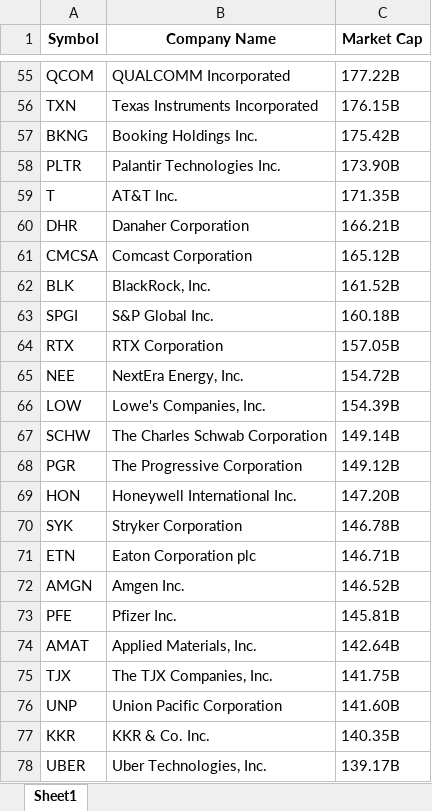
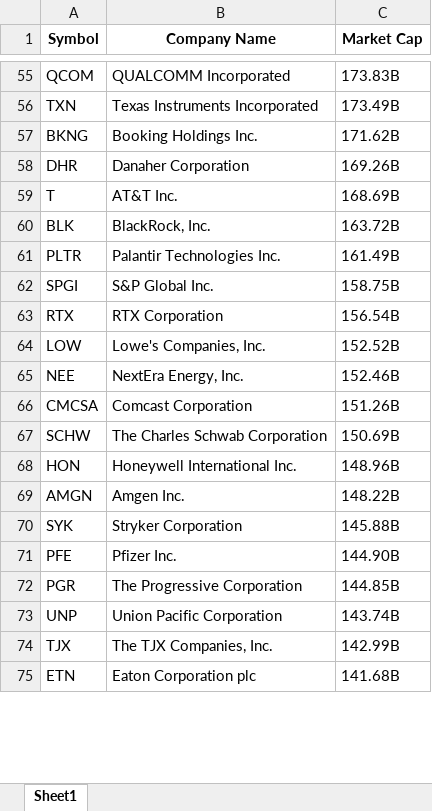
Before and after one commit to saltedpotato/QF634_Research_Methods, an Excel workbook: Data/SPY_companies_info.xlsx, sheet Sheet1, drawn as a sheet; only a part is shown, gaps mark what is left out; values as stored, in another font and other column widths than the file's, no borders; removed rows and columns are numbered as before the commit, all else as after; the diff covers the shown part only; the diff names each change by its address in the sheet, - before the commit and + after, or states it on an @@ line.

```diff
--- a/Data/SPY_companies_info.xlsx (sheet Sheet1)
+++ b/Data/SPY_companies_info.xlsx (sheet Sheet1)
-C55 (Market Cap): 177.22B
+C55 (Market Cap): 173.83B
-C56 (Market Cap): 176.15B
+C56 (Market Cap): 173.49B
-C57 (Market Cap): 175.42B
+C57 (Market Cap): 171.62B
-row 58: PLTR | Palantir Technologies Inc. | 173.90B
-row 59: T | AT&T Inc. | 171.35B
-C58 (Market Cap): 166.21B
+C58 (Market Cap): 169.26B
-row 61: CMCSA | Comcast Corporation | 165.12B
+row 59: T | AT&T Inc. | 168.69B
-C60 (Market Cap): 161.52B
+C60 (Market Cap): 163.72B
+row 61: PLTR | Palantir Technologies Inc. | 161.49B
-C62 (Market Cap): 160.18B
+C62 (Market Cap): 158.75B
-C63 (Market Cap): 157.05B
+C63 (Market Cap): 156.54B
-row 65: NEE | NextEra Energy, Inc. | 154.72B
-C64 (Market Cap): 154.39B
+C64 (Market Cap): 152.52B
+row 65: NEE | NextEra Energy, Inc. | 152.46B
+row 66: CMCSA | Comcast Corporation | 151.26B
-C67 (Market Cap): 149.14B
+C67 (Market Cap): 150.69B
-row 68: PGR | The Progressive Corporation | 149.12B
-C68 (Market Cap): 147.20B
+C68 (Market Cap): 148.96B
-row 70: SYK | Stryker Corporation | 146.78B
-row 71: ETN | Eaton Corporation plc | 146.71B
-C69 (Market Cap): 146.52B
+C69 (Market Cap): 148.22B
+row 70: SYK | Stryker Corporation | 145.88B
-C71 (Market Cap): 145.81B
+C71 (Market Cap): 144.90B
-row 74: AMAT | Applied Materials, Inc. | 142.64B
-row 75: TJX | The TJX Companies, Inc. | 141.75B
+row 72: PGR | The Progressive Corporation | 144.85B
-C73 (Market Cap): 141.60B
+C73 (Market Cap): 143.74B
-row 77: KKR | KKR & Co. Inc. | 140.35B
-row 78: UBER | Uber Technologies, Inc. | 139.17B
+row 74: TJX | The TJX Companies, Inc. | 142.99B
+row 75: ETN | Eaton Corporation plc | 141.68B
```
Also changed, not shown: 215 added rows, 212 removed rows and 265 edited cells elsewhere in this sheet, Data/market_data.xlsx, 5 other files.
